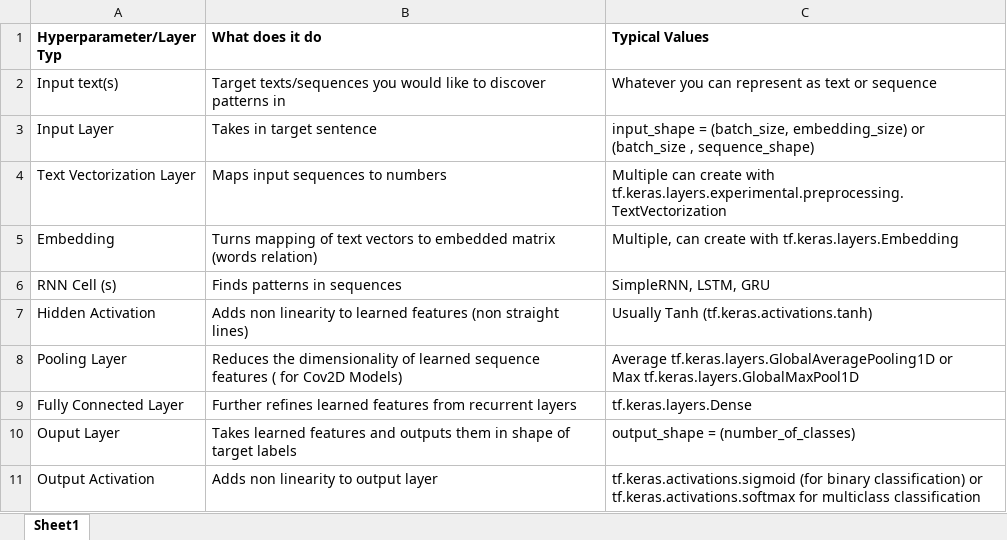
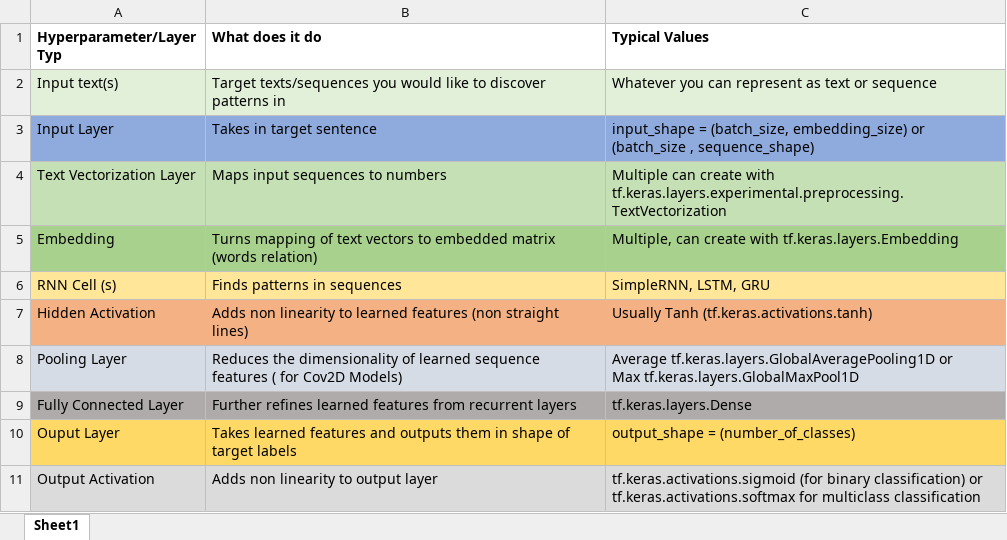
Before and after one commit to rkumar-bengaluru/data-science, an Excel workbook: 20-Tensorflow/06-NLP/RNN-Archittecture.xlsx, sheet Sheet1, drawn as a sheet; values as stored, in another font and other column widths than the file's, no borders; the diff names each change by its address in the sheet, - before the commit and + after, or states it on an @@ line.

```diff
--- a/20-Tensorflow/06-NLP/RNN-Archittecture.xlsx (sheet Sheet1)
+++ b/20-Tensorflow/06-NLP/RNN-Archittecture.xlsx (sheet Sheet1)
-A2:C2 fill: none
+A2:C2 fill: #E2F0D9
-A3:C3 fill: none
+A3:C3 fill: #8FAADC
-A4:C4 fill: none
+A4:C4 fill: #C5E0B4
-A5:C5 fill: none
+A5:C5 fill: #A9D18E
-A6:C6 fill: none
+A6:C6 fill: #FFE699
-A7:C7 fill: none
+A7:C7 fill: #F4B183
-A8:C8 fill: none
+A8:C8 fill: #D6DCE5
-A9:C9 fill: none
+A9:C9 fill: #AFABAB
-A10:C10 fill: none
+A10:C10 fill: #FFD966
-A11:C11 fill: none
+A11:C11 fill: #DBDBDB
```
Also changed, not shown: 3 other files.
